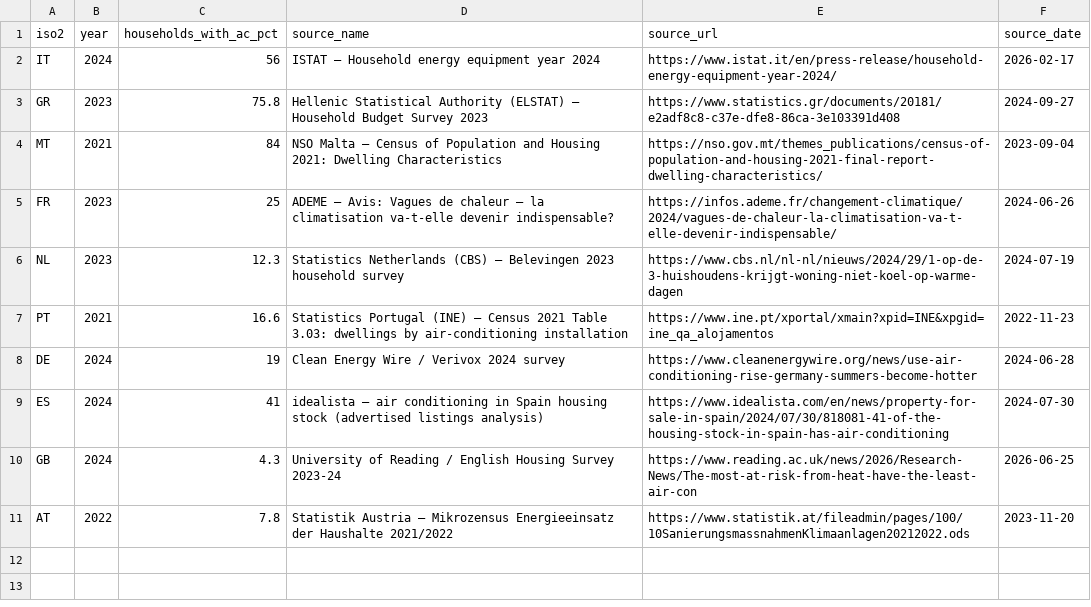
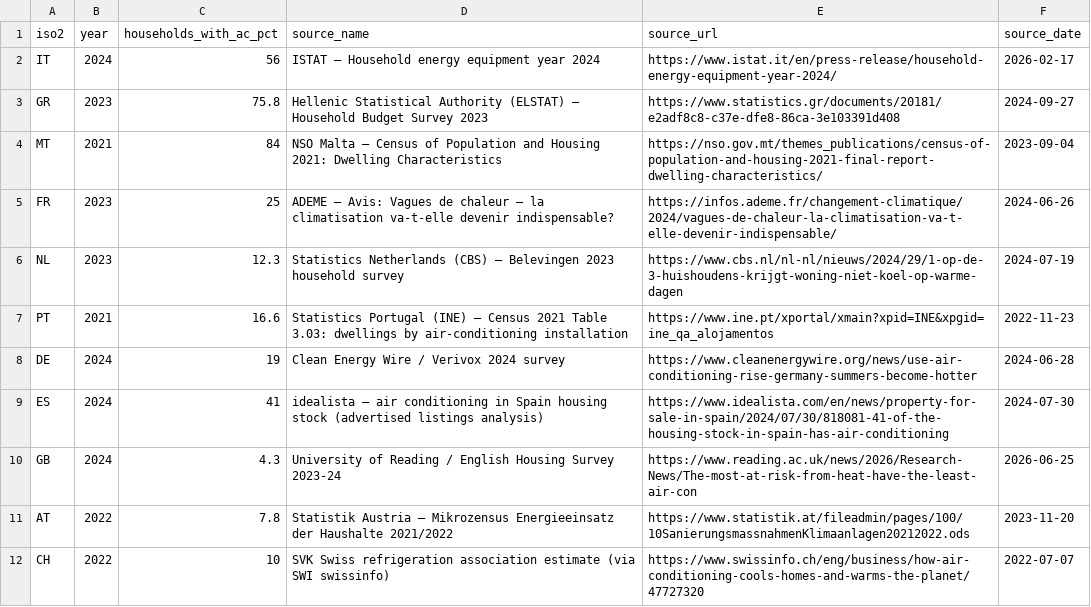
Before and after one commit to amirdaraee/overheated-europe, a CSV file: src/data/curated/ac_penetration.csv, drawn as a sheet.

Commit message:
data: add Switzerland AC penetration (SVK estimate via swissinfo); list swissinfo in sources

```diff
--- a/src/data/curated/ac_penetration.csv
+++ b/src/data/curated/ac_penetration.csv
@@ -11 +11,2 @@ GB,2024,4.3,University of Reading / English Housing Survey 2023-24,https://www.r
 AT,2022,7.8,Statistik Austria – Mikrozensus Energieeinsatz der Haushalte 2021/2022,https://www.statistik.at/fileadmin/pages/100/10SanierungsmassnahmenKlimaanlagen20212022.ods,2023-11-20
+CH,2022,10,SVK Swiss refrigeration association estimate (via SWI swissinfo),https://www.swissinfo.ch/eng/business/how-air-conditioning-cools-homes-and-warms-the-planet/47727320,2022-07-07
```
Also changed, not shown: 1 other file.
